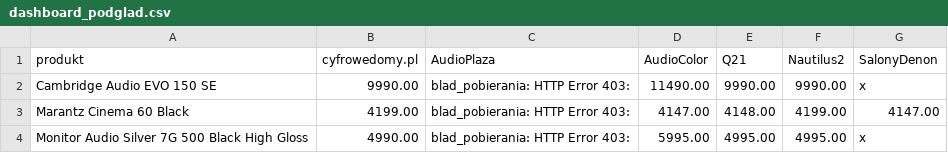
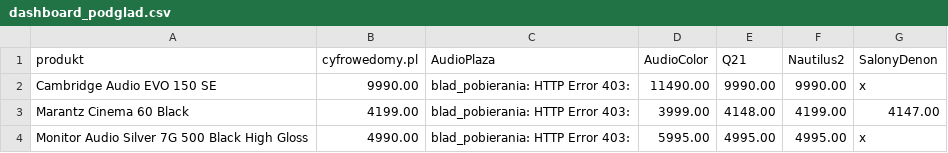
Before and after one commit to Pawel-007/monitoring-cen, a CSV file: dashboard_podglad.csv, drawn as a sheet.

```diff
--- a/dashboard_podglad.csv
+++ b/dashboard_podglad.csv
@@ -2,3 +2,3 @@ produkt,cyfrowedomy.pl,AudioPlaza,AudioColor,Q21,Nautilus2,SalonyDenon
 Cambridge Audio EVO 150 SE,9990.00,blad_pobierania: HTTP Error 403: ,11490.00,9990.00,9990.00,x
-Marantz Cinema 60 Black,4199.00,blad_pobierania: HTTP Error 403: ,4147.00,4148.00,4199.00,4147.00
+Marantz Cinema 60 Black,4199.00,blad_pobierania: HTTP Error 403: ,3999.00,4148.00,4199.00,4147.00
 Monitor Audio Silver 7G 500 Black High Gloss,4990.00,blad_pobierania: HTTP Error 403: ,5995.00,4995.00,4995.00,x
```
Also changed, not shown: 2 other files.
